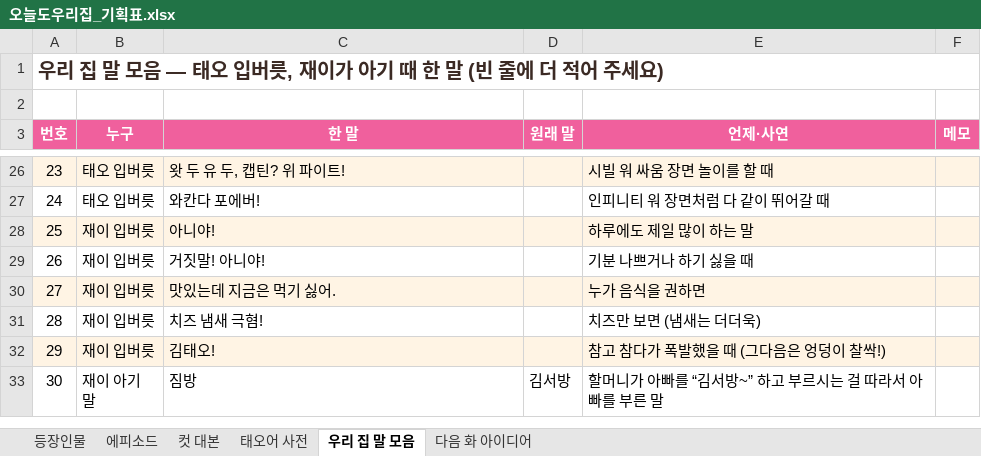
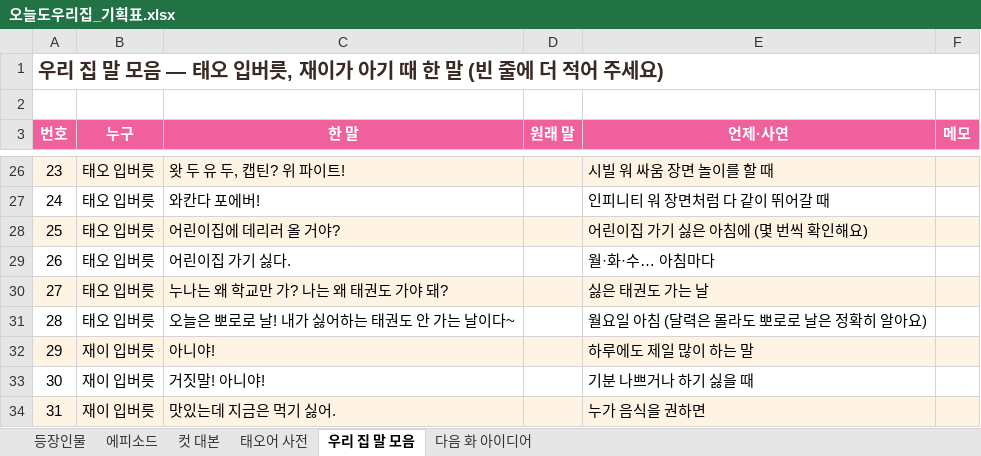
Before and after one commit to seangold8888/seangold8888.github.io, an Excel workbook: webtoon/planning/오늘도우리집_기획표.xlsx, sheet 우리 집 말 모음, drawn as a sheet; only a part is shown, gaps mark what is left out; the shorter side is filled out with more unchanged rows; values as stored, in another font and other column widths than the file's, no borders; addresses are those after the commit; the diff names each change by its address in the sheet, - before the commit and + after, or states it on an @@ line.

```diff
--- a/webtoon/planning/오늘도우리집_기획표.xlsx (sheet 우리 집 말 모음)
+++ b/webtoon/planning/오늘도우리집_기획표.xlsx (sheet 우리 집 말 모음)
+row 28: 25 | 태오 입버릇 | 어린이집에 데리러 올 거야? |  | 어린이집 가기 싫은 아침에 (몇 번씩 확인해요)
+row 29: 26 | 태오 입버릇 | 어린이집 가기 싫다. |  | 월·화·수… 아침마다
+row 30: 27 | 태오 입버릇 | 누나는 왜 학교만 가? 나는 왜 태권도 가야 돼? |  | 싫은 태권도 가는 날
+row 31: 28 | 태오 입버릇 | 오늘은 뽀로로 날! 내가 싫어하는 태권도 안 가는 날이다~ |  | 월요일 아침 (달력은 몰라도 뽀로로 날은 정확히 알아요)
@@ column A (번호) renumbered from row 32 down @@
```
Also changed, not shown: sheet 컷 대본, sheet 에피소드, sheet 등장인물, 8 other files.
